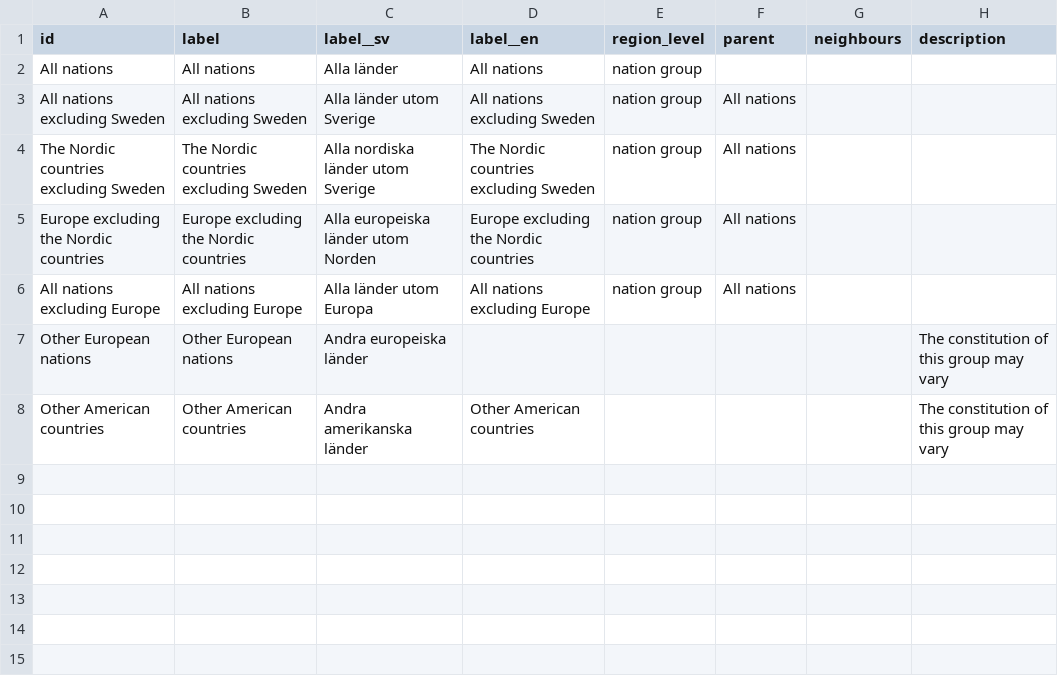
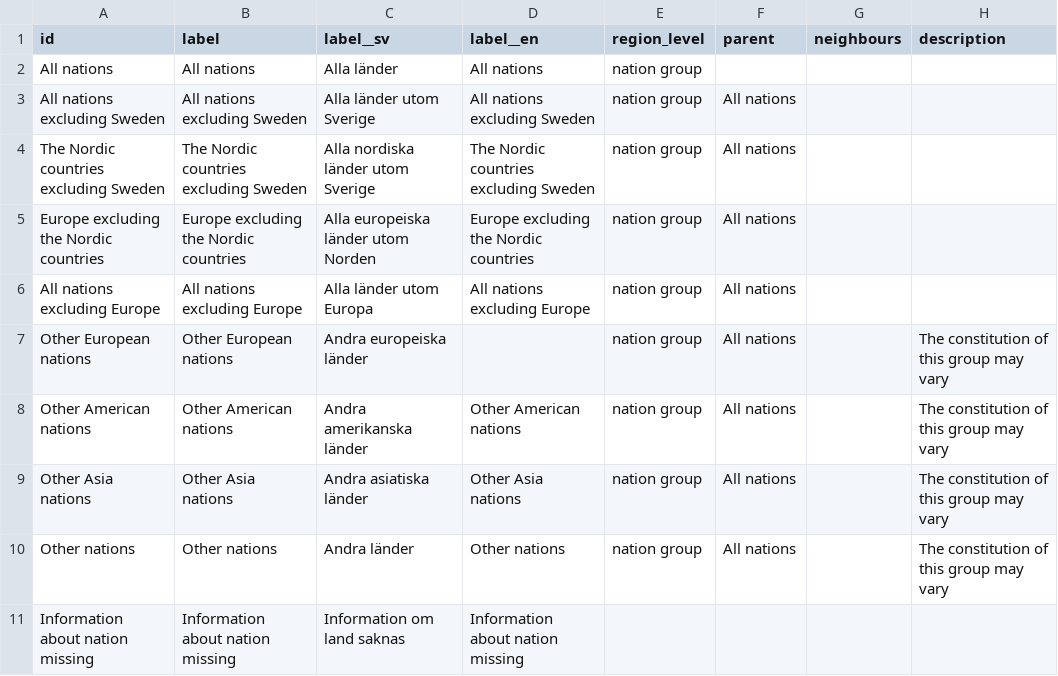
Before and after one commit to marple-newsrobot/marple-datatypes, a CSV file: regions/country_groups.csv, drawn as a sheet.

Commit message:
Add country groups

```diff
--- a/regions/country_groups.csv
+++ b/regions/country_groups.csv
@@ -6,3 +6,6 @@ Europe excluding the Nordic countries,Europe excluding the Nordic countries,Alla
 All nations excluding Europe,All nations excluding Europe,Alla länder utom Europa,All nations excluding Europe,nation group,All nations,,
-Other European nations,Other European nations,Andra europeiska länder,,,,,The constitution of this group may vary
-Other American countries,Other American countries,Andra amerikanska länder,Other American countries,,,,The constitution of this group may vary
+Other European nations,Other European nations,Andra europeiska länder,,nation group,All nations,,The constitution of this group may vary
+Other American nations,Other American nations,Andra amerikanska länder,Other American nations,nation group,All nations,,The constitution of this group may vary
+Other Asia nations,Other Asia nations,Andra asiatiska länder,Other Asia nations,nation group,All nations,,The constitution of this group may vary
+Other nations,Other nations,Andra länder,Other nations,nation group,All nations,,The constitution of this group may vary
+Information about nation missing,Information about nation missing,Information om land saknas,Information about nation missing,,,,
```
